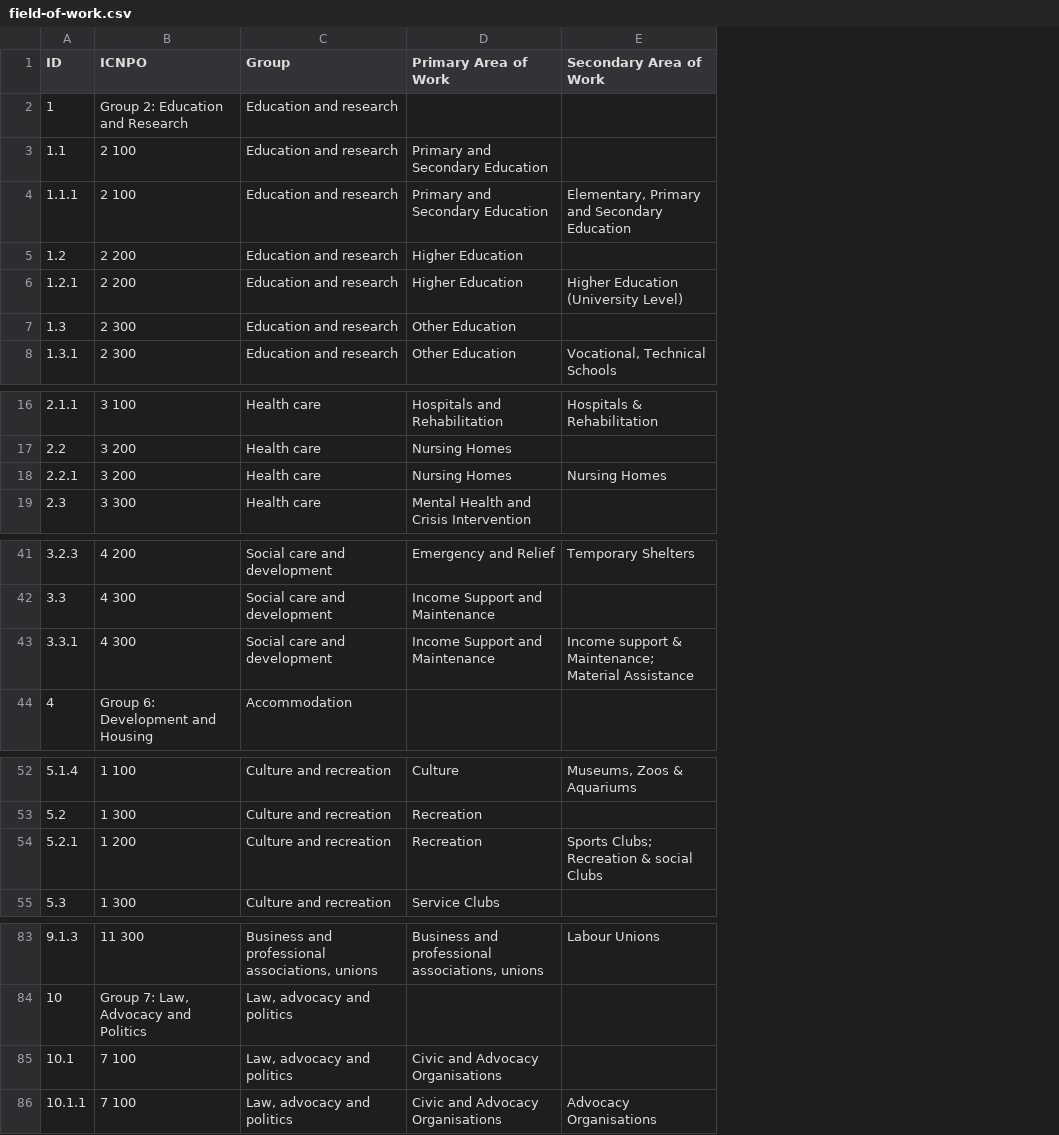
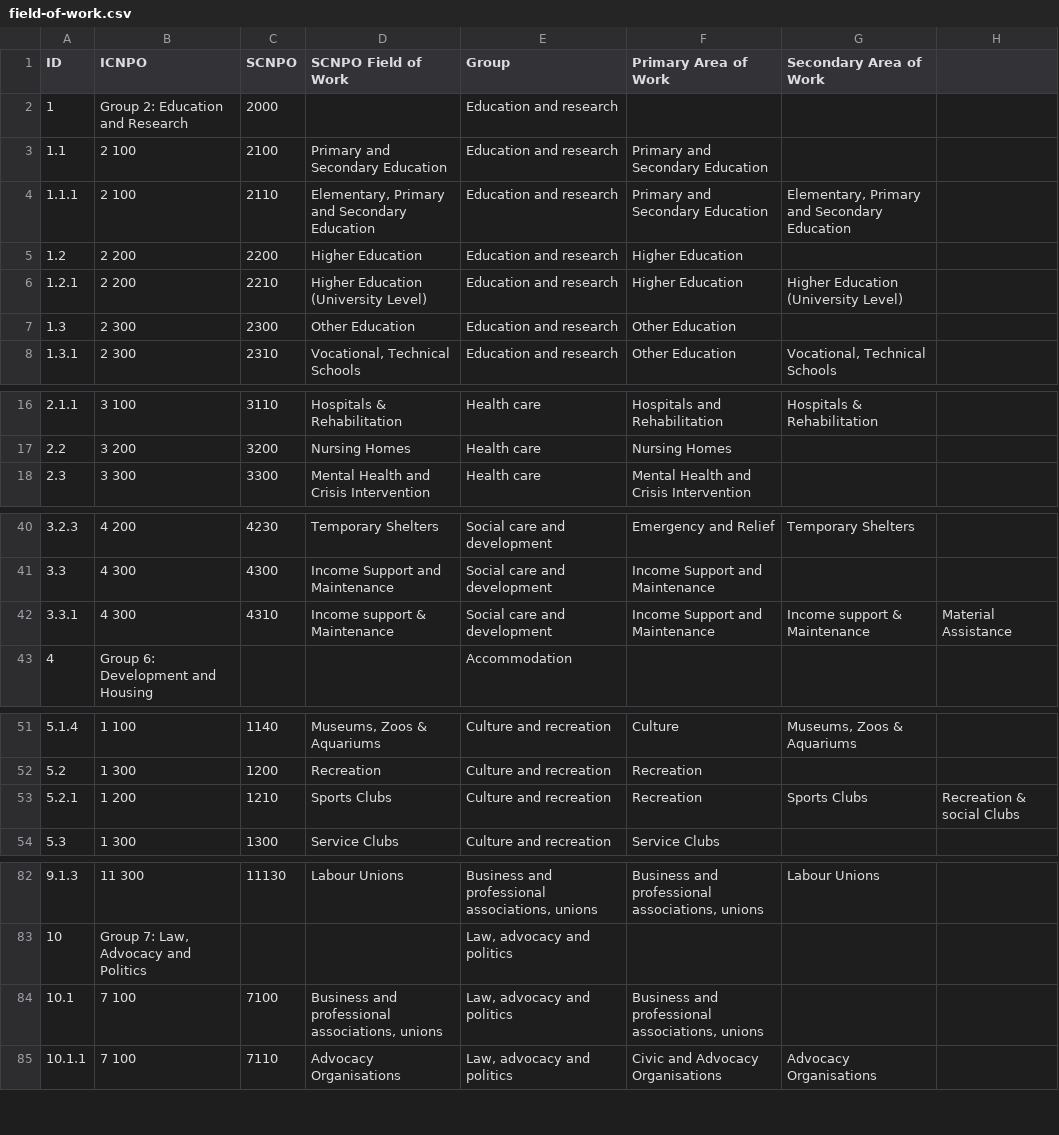
Before and after one commit to scvodigital/taxonomies, a CSV file: field-of-work.csv, drawn as a sheet; only a part is shown, gaps mark what is left out; removed rows and columns are numbered as before the commit, all else as after; the diff names each change by its address in the sheet, - before the commit and + after, or states it on an @@ line.

Commit message:
Updated fields of work to include a new Scottish Categorisation of Non-Profit Organisations field, compatible with ICNPO

```diff
--- a/field-of-work.csv
+++ b/field-of-work.csv
+column C (SCNPO), rows 2-8: 2000 | 2100 | 2110 | 2200 | 2210 | 2300 | 2310; rows 16-18: 3110 | 3200 | 3300; rows 40-42: 4230 | 4300 | 4310; rows 51-54: 1140 | 1200 | 1210 | 1300; rows 82-85: 11130 |  | 7100 | 7110
+column D (SCNPO Field of Work), rows 3-8: Primary and Secondary Education | Elementary, Primary and Secondary Education | Higher Education | Higher Education (University Level) | Other Education | Vocational, Technical Schools; rows 16-18: Hospitals & Rehabilitation | Nursing Homes | Mental Health and Crisis Intervention; rows 40-42: Temporary Shelters | Income Support and Maintenance | Income support & Maintenance; rows 51-54: Museums, Zoos & Aquariums | Recreation | Sports Clubs | Service Clubs; rows 82-85: Labour Unions |  | Business and professional associations, unions | Advocacy Organisations
+column H, row 42: Material Assistance; row 53: Recreation & social Clubs
-row 18: 2.2.1 | 3 200 | Health care | Nursing Homes | Nursing Homes
-G42 (Secondary Area of Work): Income support & Maintenance; Material Assistance
+G42 (Secondary Area of Work): Income support & Maintenance
-G53 (Secondary Area of Work): Sports Clubs; Recreation & social Clubs
+G53 (Secondary Area of Work): Sports Clubs
-F84 (Primary Area of Work): Civic and Advocacy Organisations
+F84 (Primary Area of Work): Business and professional associations, unions
```
Also changed, not shown: 1 other file.
